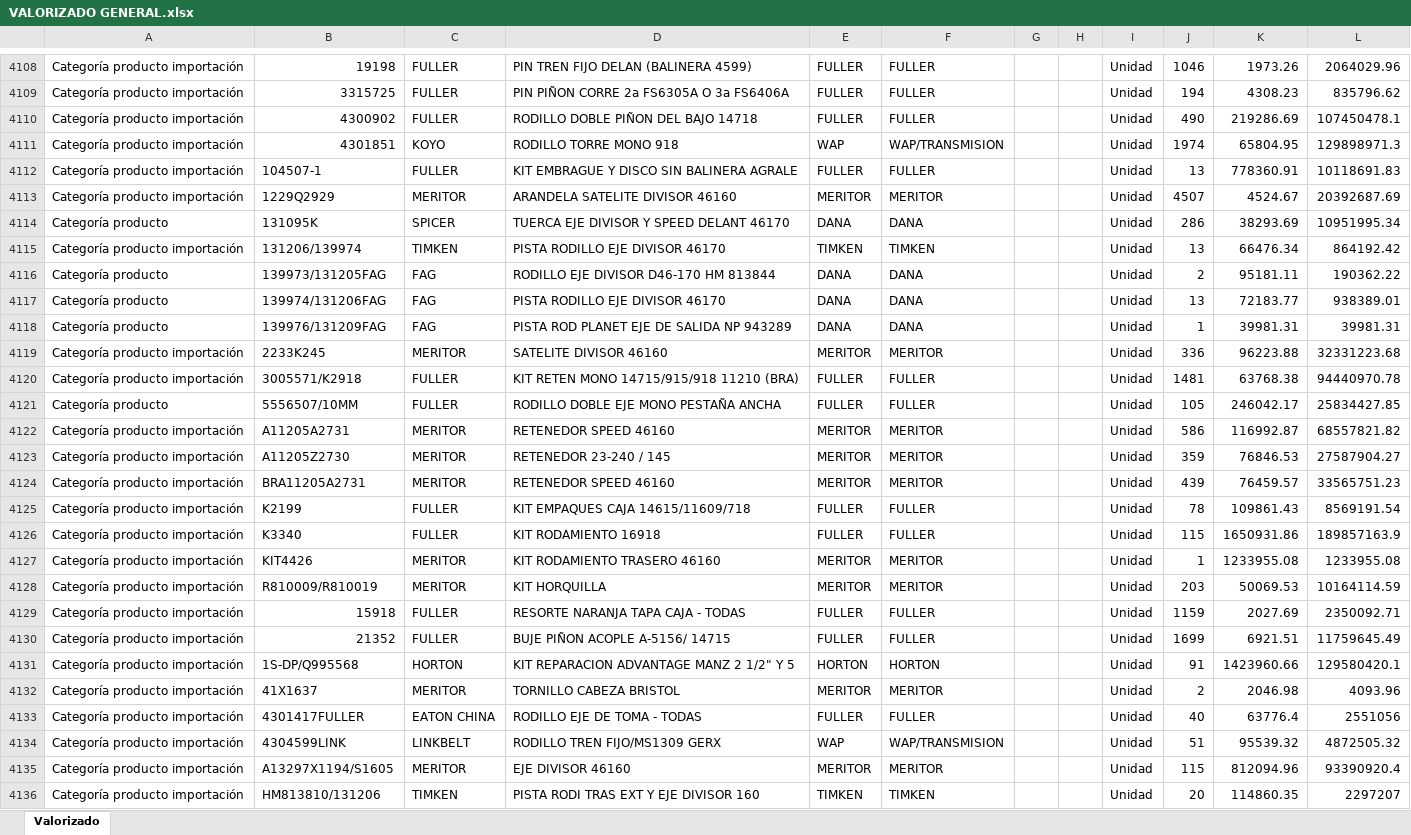
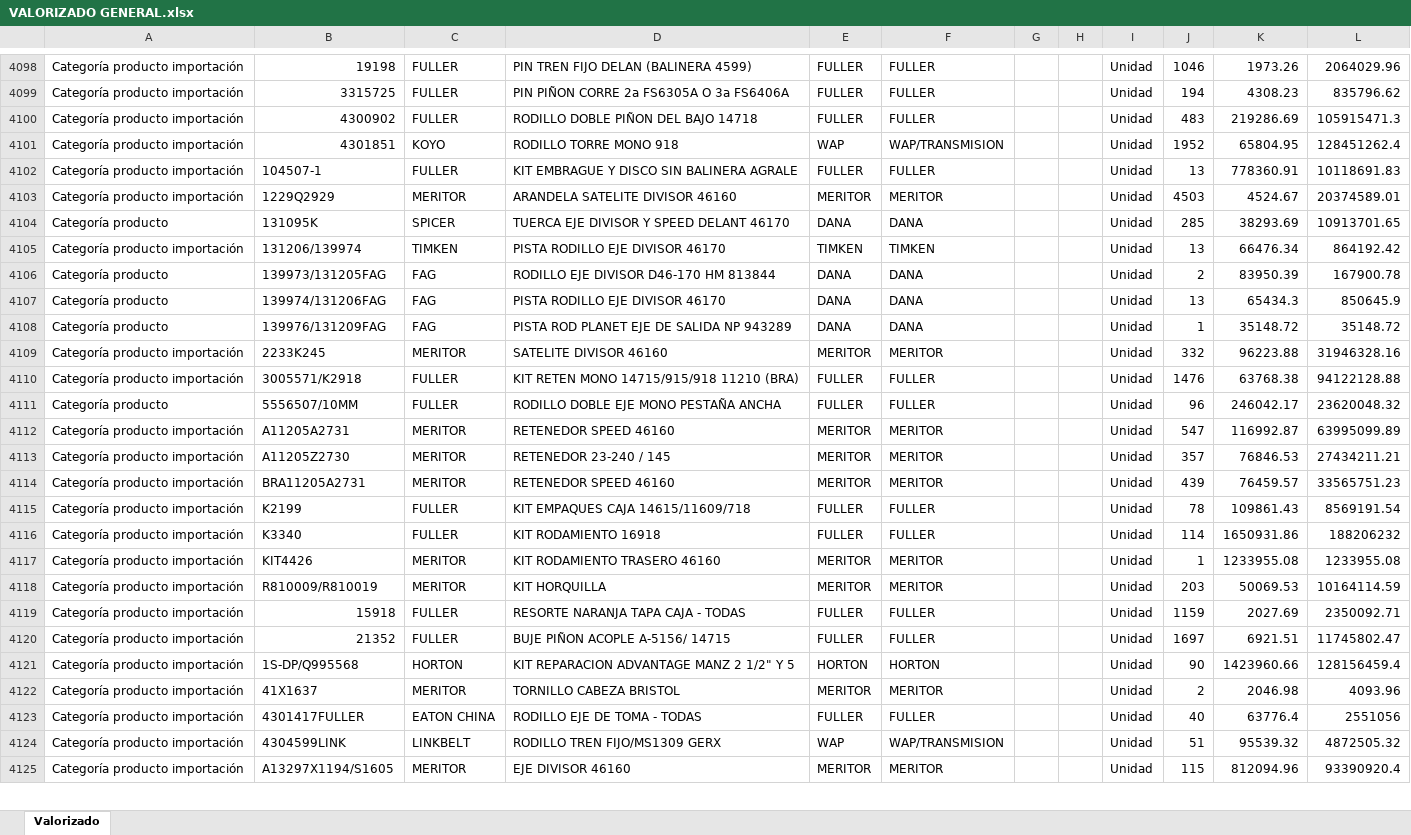
Before and after one commit to developments-fertrac/MACRO_INV_GENERAL, an Excel workbook: VALORIZADO GENERAL.xlsx, sheet Valorizado, drawn as a sheet; only a part is shown, gaps mark what is left out; values as stored, in another font and other column widths than the file's, no cell formats; removed rows and columns are numbered as before the commit, all else as after; the diff covers the shown part only; the diff names each change by its address in the sheet, - before the commit and + after, or states it on an @@ line.

```diff
--- a/VALORIZADO GENERAL.xlsx (sheet Valorizado)
+++ b/VALORIZADO GENERAL.xlsx (sheet Valorizado)
-J4100: 490
+J4100: 483
-L4100: 107450478.1
+L4100: 105915471.3
-J4101: 1974
+J4101: 1952
-L4101: 129898971.3
+L4101: 128451262.4
-J4103: 4507
+J4103: 4503
-L4103: 20392687.69
+L4103: 20374589.01
-J4104: 286
+J4104: 285
-L4104: 10951995.34
+L4104: 10913701.65
-K4106: 95181.11
+K4106: 83950.39
-L4106: 190362.22
+L4106: 167900.78
-K4107: 72183.77
+K4107: 65434.3
-L4107: 938389.01
+L4107: 850645.9
-K4108: 39981.31
+K4108: 35148.72
-L4108: 39981.31
+L4108: 35148.72
-J4109: 336
+J4109: 332
-L4109: 32331223.68
+L4109: 31946328.16
-J4110: 1481
+J4110: 1476
-L4110: 94440970.78
+L4110: 94122128.88
-J4111: 105
+J4111: 96
-L4111: 25834427.85
+L4111: 23620048.32
-J4112: 586
+J4112: 547
-L4112: 68557821.82
+L4112: 63995099.89
-J4113: 359
+J4113: 357
-L4113: 27587904.27
+L4113: 27434211.21
-J4116: 115
+J4116: 114
-L4116: 189857163.9
+L4116: 188206232
-J4120: 1699
+J4120: 1697
-L4120: 11759645.49
+L4120: 11745802.47
-J4121: 91
+J4121: 90
-L4121: 129580420.1
+L4121: 128156459.4
-row 4136: Categoría producto importación | HM813810/131206 | TIMKEN | PISTA RODI TRAS EXT Y EJE DIVISOR 160 | TIMKEN | TIMKEN |  |  | Unidad | 20 | 114860.35 | 2297207
```
Also changed, not shown: 18 added rows, 25 removed rows and 1268 edited cells elsewhere in this sheet, cell formats, VALORIZADO FALTANTES IMPO.xlsx, VALORIZADO FALTANTES.xlsx, 13 other files.
